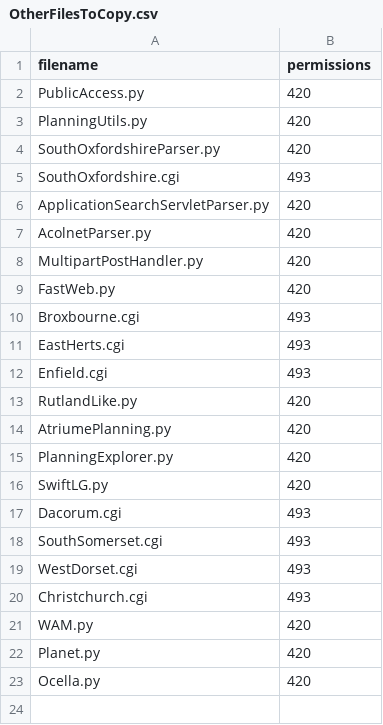
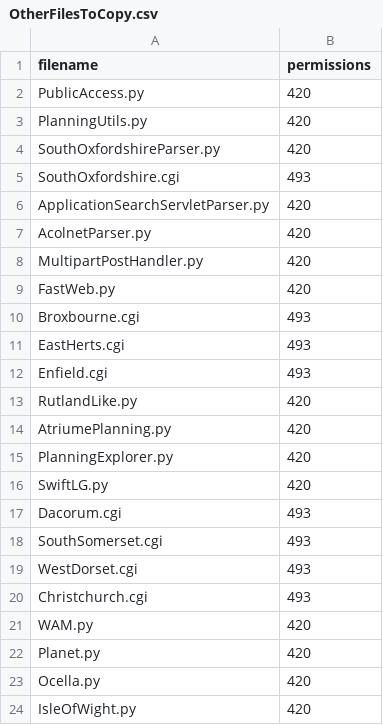
Before and after one commit to openaustralia/planningalerts, a CSV file: python_scrapers/OtherFilesToCopy.csv, drawn as a sheet; the diff names each change by its address in the sheet, - before the commit and + after, or states it on an @@ line.

```diff
--- a/python_scrapers/OtherFilesToCopy.csv
+++ b/python_scrapers/OtherFilesToCopy.csv
+row 24: IsleOfWight.py | 420
```
Also changed, not shown: python_scrapers/SitesToGenerate.csv, 1 other file.
